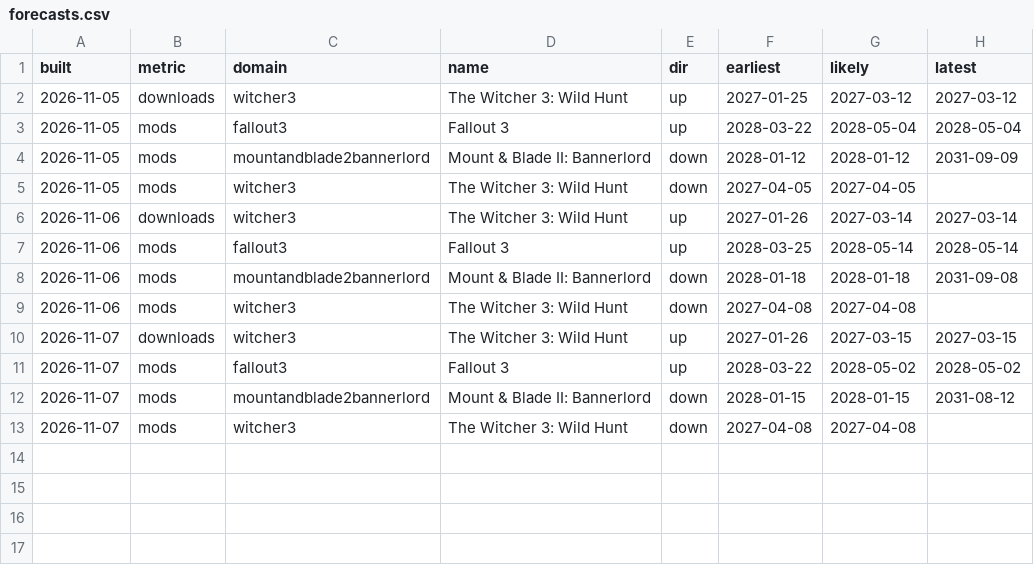
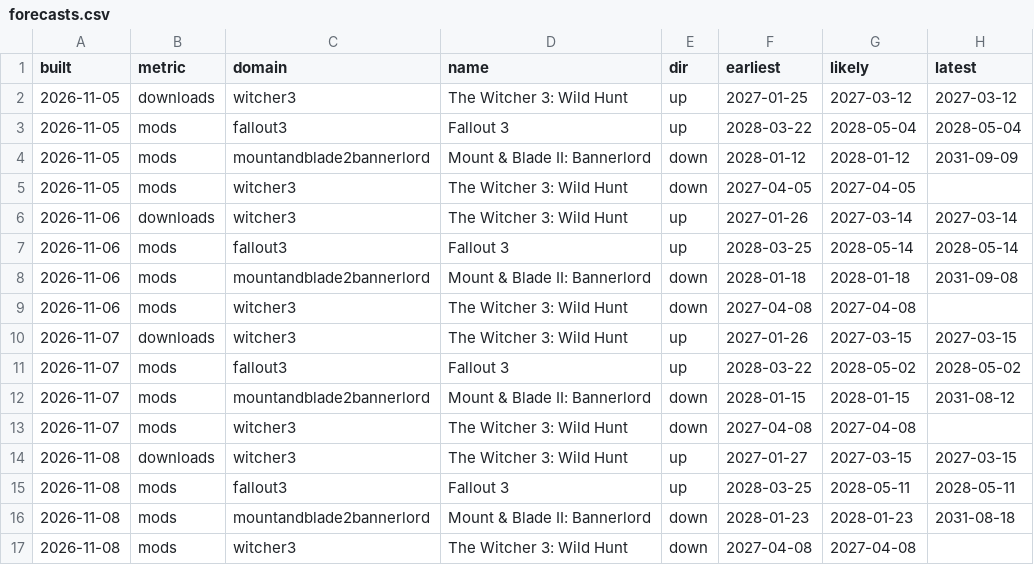
Before and after one commit to taosecurity/NexusModsMetrics, a CSV file: data/forecasts.csv, drawn as a sheet.

```diff
--- a/data/forecasts.csv
+++ b/data/forecasts.csv
@@ -13 +13,5 @@ built,metric,domain,name,dir,earliest,likely,latest
 2026-11-07,mods,witcher3,The Witcher 3: Wild Hunt,down,2027-04-08,2027-04-08,
+2026-11-08,downloads,witcher3,The Witcher 3: Wild Hunt,up,2027-01-27,2027-03-15,2027-03-15
+2026-11-08,mods,fallout3,Fallout 3,up,2028-03-25,2028-05-11,2028-05-11
+2026-11-08,mods,mountandblade2bannerlord,Mount & Blade II: Bannerlord,down,2028-01-23,2028-01-23,2031-08-18
+2026-11-08,mods,witcher3,The Witcher 3: Wild Hunt,down,2027-04-08,2027-04-08,
```
Also changed, not shown: data/downloads.csv, 3 other files.
